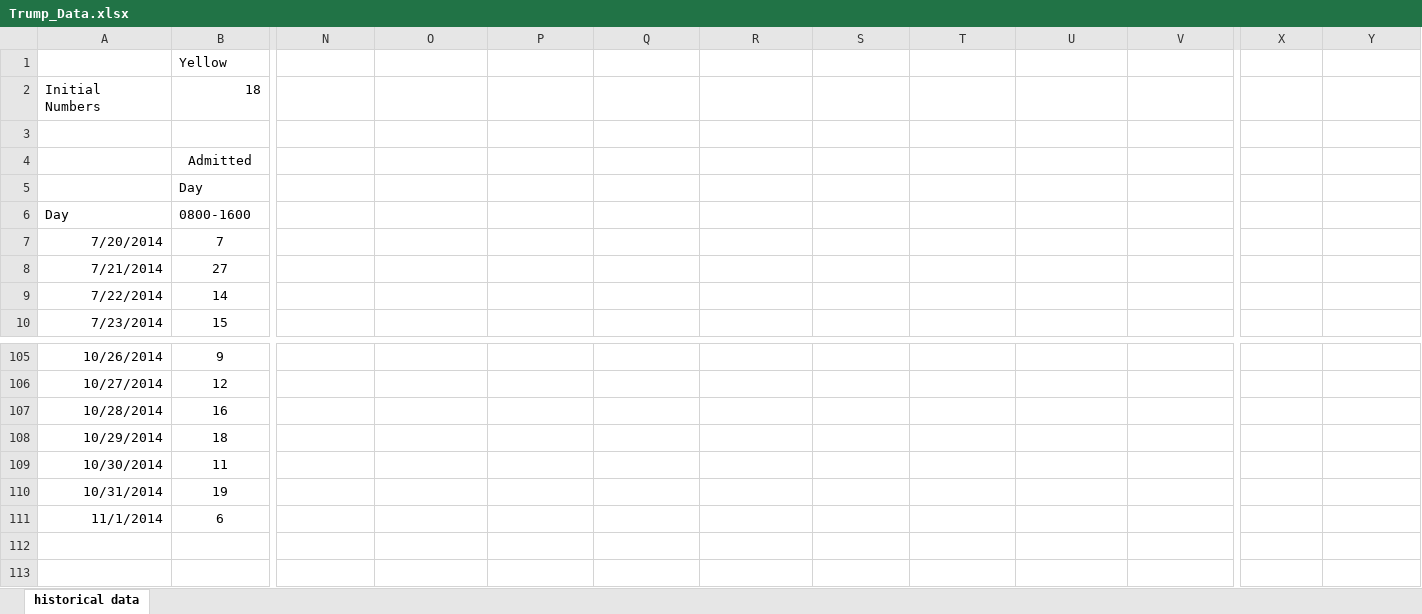
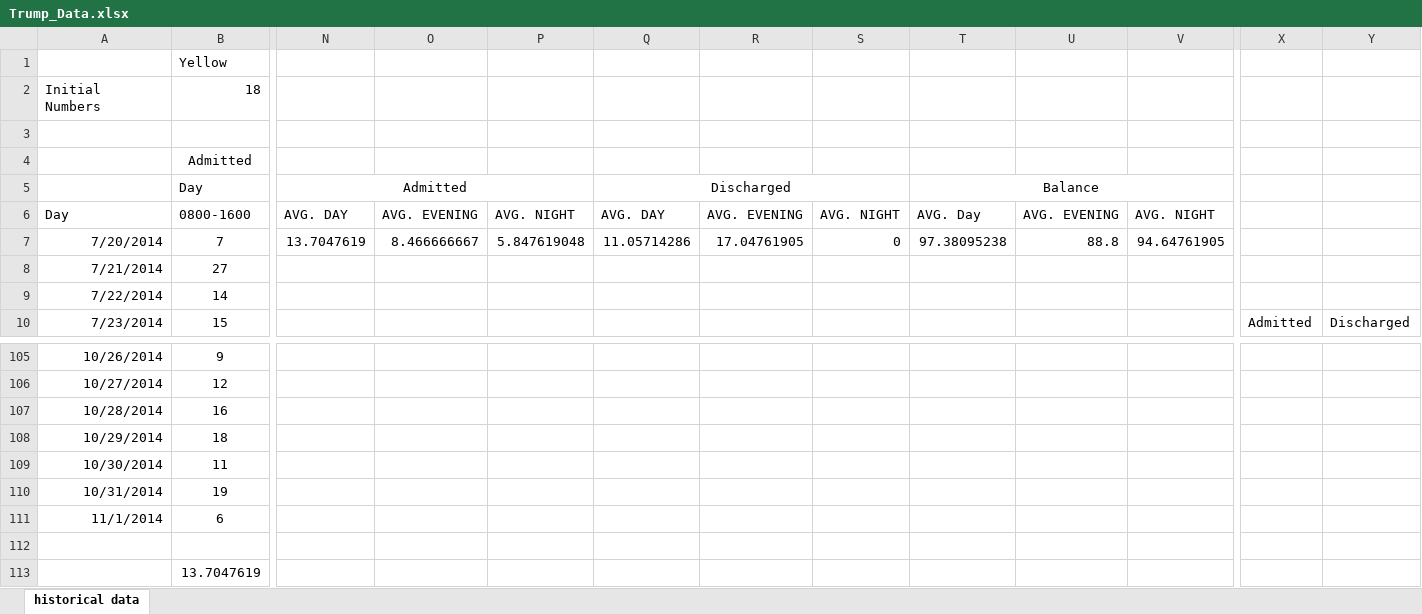
Before and after one commit to loganbwu/ENGSCI-355-Project-1, an Excel workbook: Trump_Data.xlsx, sheet historical data, drawn as a sheet; only a part is shown, gaps mark what is left out; values as stored, in another font and other column widths than the file's, no borders; rows hold the shown columns only; the diff covers the shown part only; the diff names each change by its address in the sheet, - before the commit and + after, or states it on an @@ line.

Commit message:
Trump_Data averages

```diff
--- a/Trump_Data.xlsx (sheet historical data)
+++ b/Trump_Data.xlsx (sheet historical data)
-N5: (empty)
+N5: Admitted
+N5:P5 merged
-Q5: (empty)
+Q5: Discharged
+Q5:S5 merged
-T5: (empty)
+T5: Balance
+T5:V5 merged
-N6: (empty)
+N6: AVG. DAY
-O6: (empty)
+O6: AVG. EVENING
-P6: (empty)
+P6: AVG. NIGHT
-Q6: (empty)
+Q6: AVG. DAY
-R6: (empty)
+R6: AVG. EVENING
-S6: (empty)
+S6: AVG. NIGHT
-T6: (empty)
+T6: AVG. Day
-U6: (empty)
+U6: AVG. EVENING
-V6: (empty)
+V6: AVG. NIGHT
-N7: (empty)
+N7: 13.7047619
-O7: (empty)
+O7: 8.466666667
-P7: (empty)
+P7: 5.847619048
-Q7: (empty)
+Q7: 11.05714286
-R7: (empty)
+R7: 17.04761905
-S7: (empty)
+S7: 0
-T7: (empty)
+T7: 97.38095238
-U7: (empty)
+U7: 88.8
-V7: (empty)
+V7: 94.64761905
-X10: (empty)
+X10: Admitted
-Y10: (empty)
+Y10: Discharged
+row 112: (empty)
+row 113:  | 13.7047619
```
Also changed, not shown: 84 edited cells elsewhere in this sheet.
